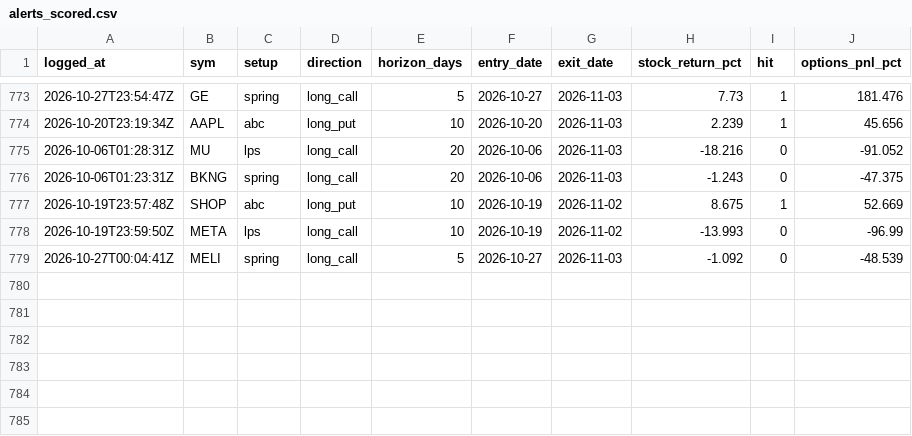
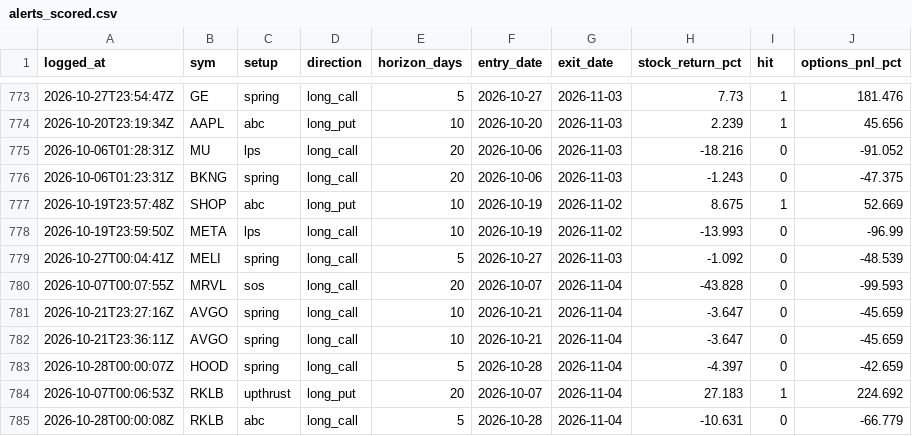
Before and after one commit to phani4393/wyckoff-scanner-ci, a CSV file: data/alerts_scored.csv, drawn as a sheet; only a part is shown, gaps mark what is left out; the diff names each change by its address in the sheet, - before the commit and + after, or states it on an @@ line.

```diff
--- a/data/alerts_scored.csv
+++ b/data/alerts_scored.csv
+row 780: 2026-10-07T00:07:55Z | MRVL | sos | long_call | 20 | 2026-10-07 | 2026-11-04 | -43.828 | 0 | -99.593
+row 781: 2026-10-21T23:27:16Z | AVGO | spring | long_call | 10 | 2026-10-21 | 2026-11-04 | -3.647 | 0 | -45.659
+row 782: 2026-10-21T23:36:11Z | AVGO | spring | long_call | 10 | 2026-10-21 | 2026-11-04 | -3.647 | 0 | -45.659
+row 783: 2026-10-28T00:00:07Z | HOOD | spring | long_call | 5 | 2026-10-28 | 2026-11-04 | -4.397 | 0 | -42.659
+row 784: 2026-10-07T00:06:53Z | RKLB | upthrust | long_put | 20 | 2026-10-07 | 2026-11-04 | 27.183 | 1 | 224.692
+row 785: 2026-10-28T00:00:08Z | RKLB | abc | long_call | 5 | 2026-10-28 | 2026-11-04 | -10.631 | 0 | -66.779
```
